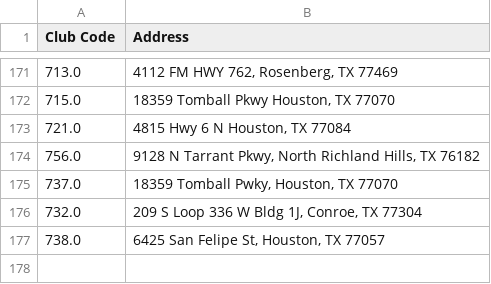
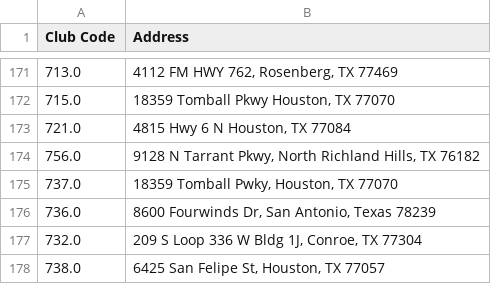
Before and after one commit to guankong888/n2g_mls-_fetcher, a CSV file: master_location_sheet.csv, drawn as a sheet; only a part is shown, gaps mark what is left out; the diff names each change by its address in the sheet, - before the commit and + after, or states it on an @@ line.

```diff
--- a/master_location_sheet.csv
+++ b/master_location_sheet.csv
+row 176: 736.0 | 8600 Fourwinds Dr, San Antonio, Texas 78239
```
